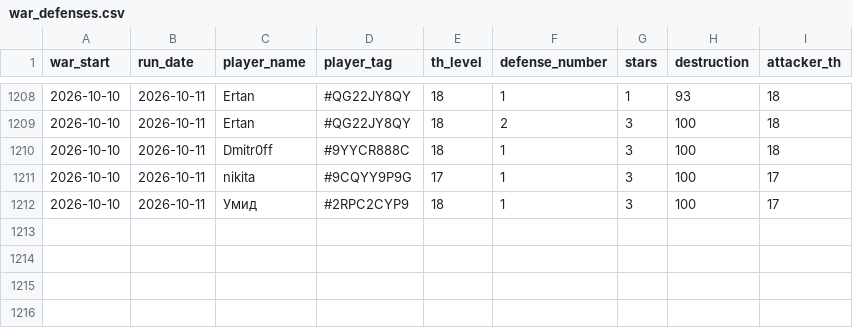
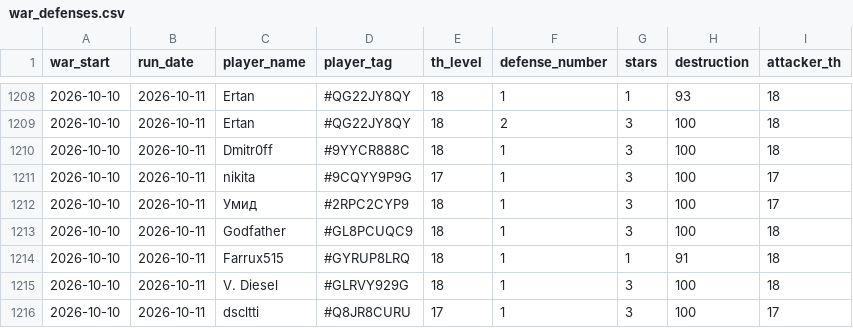
Before and after one commit to irisMoonwhisper/clash-of-clansh-scripts, a CSV file: war_defenses.csv, drawn as a sheet; only a part is shown, gaps mark what is left out; the diff names each change by its address in the sheet, - before the commit and + after, or states it on an @@ line.

```diff
--- a/war_defenses.csv
+++ b/war_defenses.csv
+row 1213: 2026-10-10 | 2026-10-11 | Godfather | #GL8PCUQC9 | 18 | 1 | 3 | 100 | 18
+row 1214: 2026-10-10 | 2026-10-11 | Farrux515 | #GYRUP8LRQ | 18 | 1 | 1 | 91 | 18
+row 1215: 2026-10-10 | 2026-10-11 | V. Diesel | #GLRVY929G | 18 | 1 | 3 | 100 | 18
+row 1216: 2026-10-10 | 2026-10-11 | dscltti | #Q8JR8CURU | 17 | 1 | 3 | 100 | 17
```
Also changed, not shown: war_attacks.csv.
